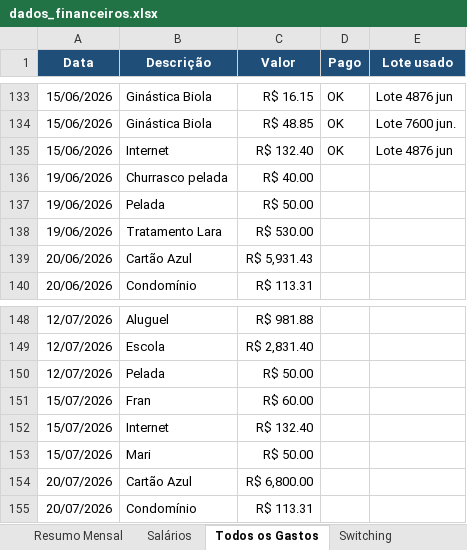
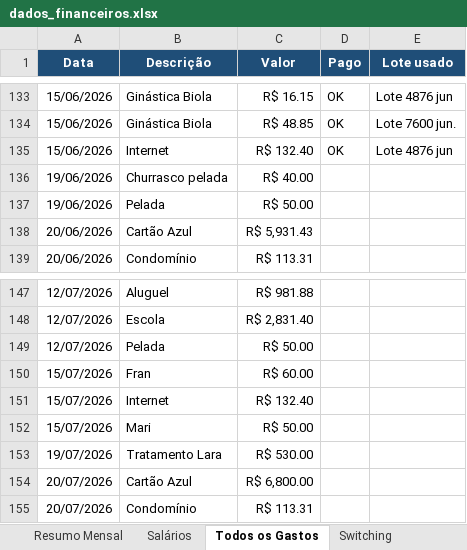
Before and after one commit to WevertonGomesCosta/payment-investment-allocation, an Excel workbook: dados/dados_financeiros.xlsx, sheet Todos os Gastos, drawn as a sheet; only a part is shown, gaps mark what is left out; values as stored, in another font and other column widths than the file's, no borders; charts and pictures not drawn; removed rows and columns are numbered as before the commit, all else as after; the diff names each change by its address in the sheet, - before the commit and + after, or states it on an @@ line.

```diff
--- a/dados/dados_financeiros.xlsx (sheet Todos os Gastos)
+++ b/dados/dados_financeiros.xlsx (sheet Todos os Gastos)
-row 138: 19/06/2026 | Tratamento Lara | R$ 530.00
+row 153: 19/07/2026 | Tratamento Lara | R$ 530.00
```
Also changed, not shown: sheet Resumo Mensal, charts or pictures, 1 other file.
